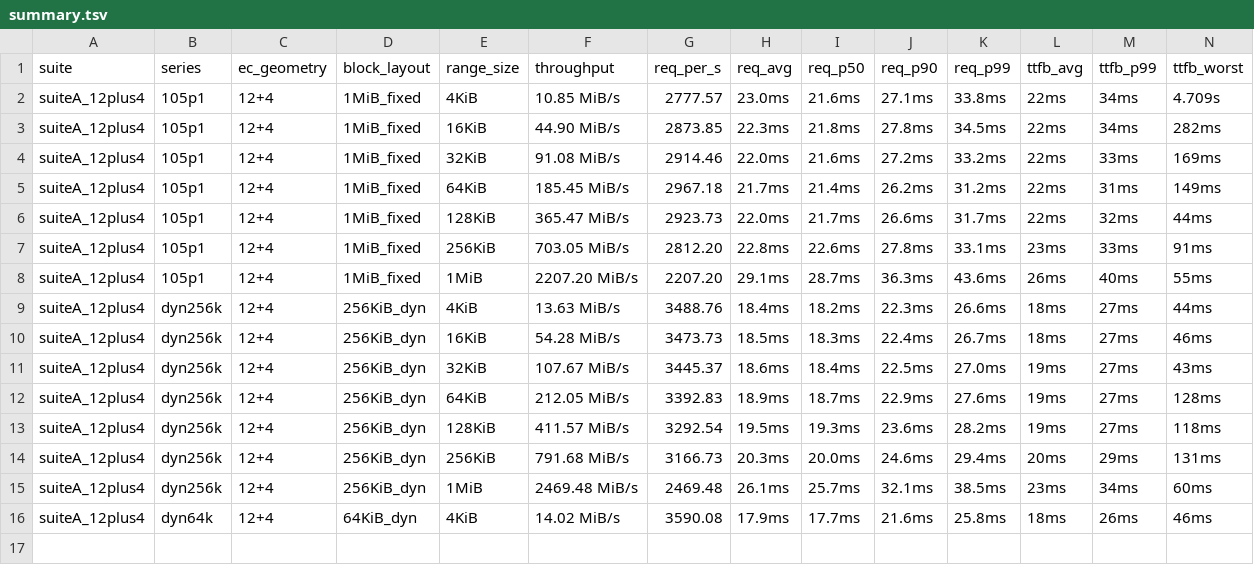
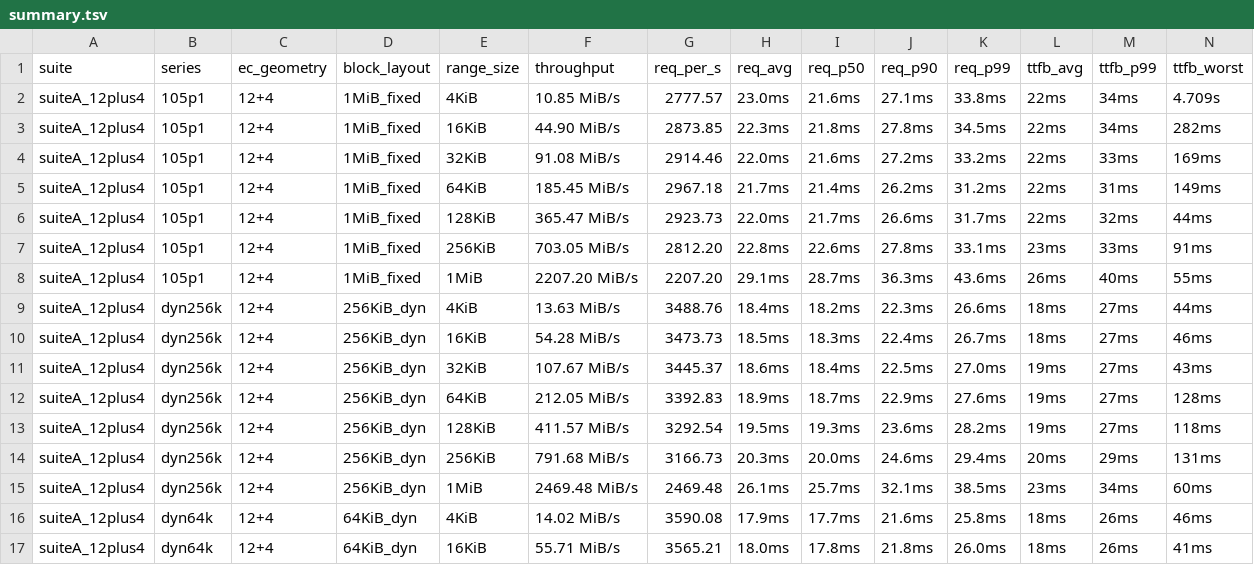
Before and after one commit to marshawcoco/rustfs, a TSV file: summary.tsv, drawn as a sheet.

Commit message:
bench(range): suiteA_12plus4 dyn64k range=16KiB

```diff
--- a/summary.tsv
+++ b/summary.tsv
@@ -16 +16,2 @@ suiteA_12plus4	dyn256k	12+4	256KiB_dyn	1MiB	2469.48 MiB/s	2469.48	26.1ms	25.7ms
 suiteA_12plus4	dyn64k	12+4	64KiB_dyn	4KiB	14.02 MiB/s	3590.08	17.9ms	17.7ms	21.6ms	25.8ms	18ms	26ms	46ms
+suiteA_12plus4	dyn64k	12+4	64KiB_dyn	16KiB	55.71 MiB/s	3565.21	18.0ms	17.8ms	21.8ms	26.0ms	18ms	26ms	41ms
```
Also changed, not shown: 2 other files.
